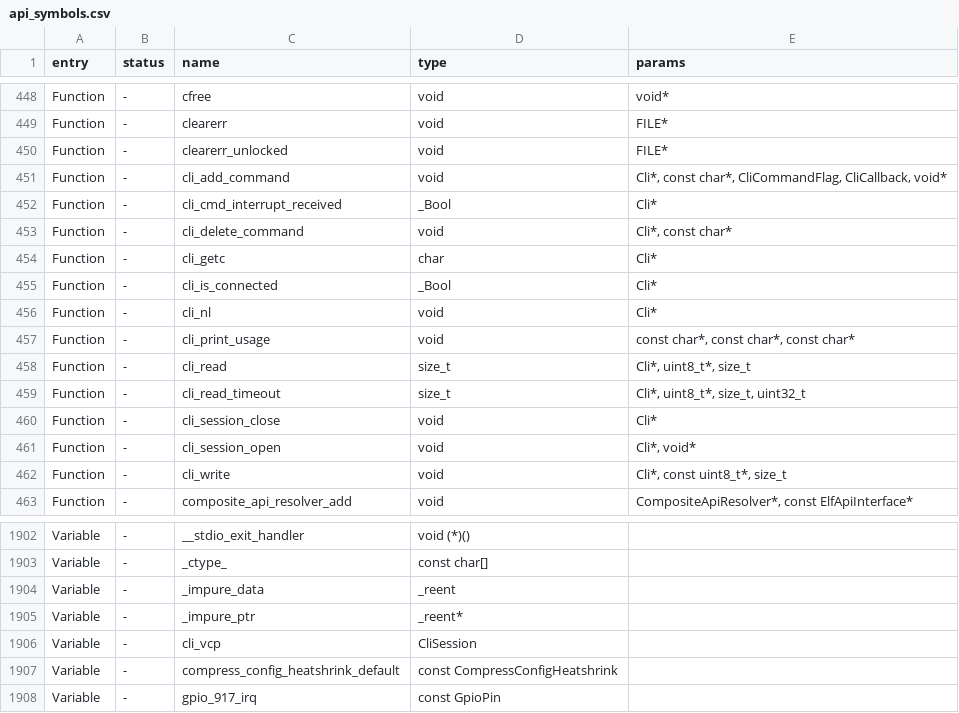
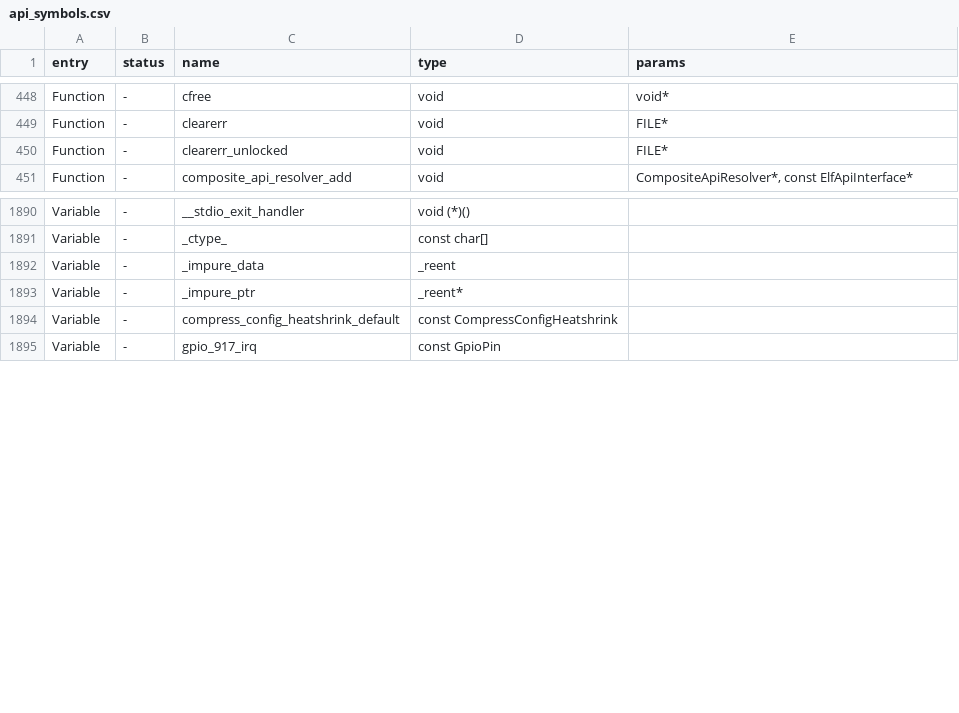
Before and after one commit to Pranav-Karra-3301/busybar-firmware, a CSV file: targets/f20/api_symbols.csv, drawn as a sheet; only a part is shown, gaps mark what is left out; the diff names each change by its address in the sheet, - before the commit and + after, or states it on an @@ line.

```diff
--- a/targets/f20/api_symbols.csv
+++ b/targets/f20/api_symbols.csv
-row 451: Function | - | cli_add_command | void | Cli*, const char*, CliCommandFlag, CliCallback, void*
-row 452: Function | - | cli_cmd_interrupt_received | _Bool | Cli*
-row 453: Function | - | cli_delete_command | void | Cli*, const char*
-row 454: Function | - | cli_getc | char | Cli*
-row 455: Function | - | cli_is_connected | _Bool | Cli*
-row 456: Function | - | cli_nl | void | Cli*
-row 457: Function | - | cli_print_usage | void | const char*, const char*, const char*
-row 458: Function | - | cli_read | size_t | Cli*, uint8_t*, size_t
-row 459: Function | - | cli_read_timeout | size_t | Cli*, uint8_t*, size_t, uint32_t
-row 460: Function | - | cli_session_close | void | Cli*
-row 461: Function | - | cli_session_open | void | Cli*, void*
-row 462: Function | - | cli_write | void | Cli*, const uint8_t*, size_t
-row 1906: Variable | - | cli_vcp | CliSession
```
Also changed, not shown: 27 other files.
